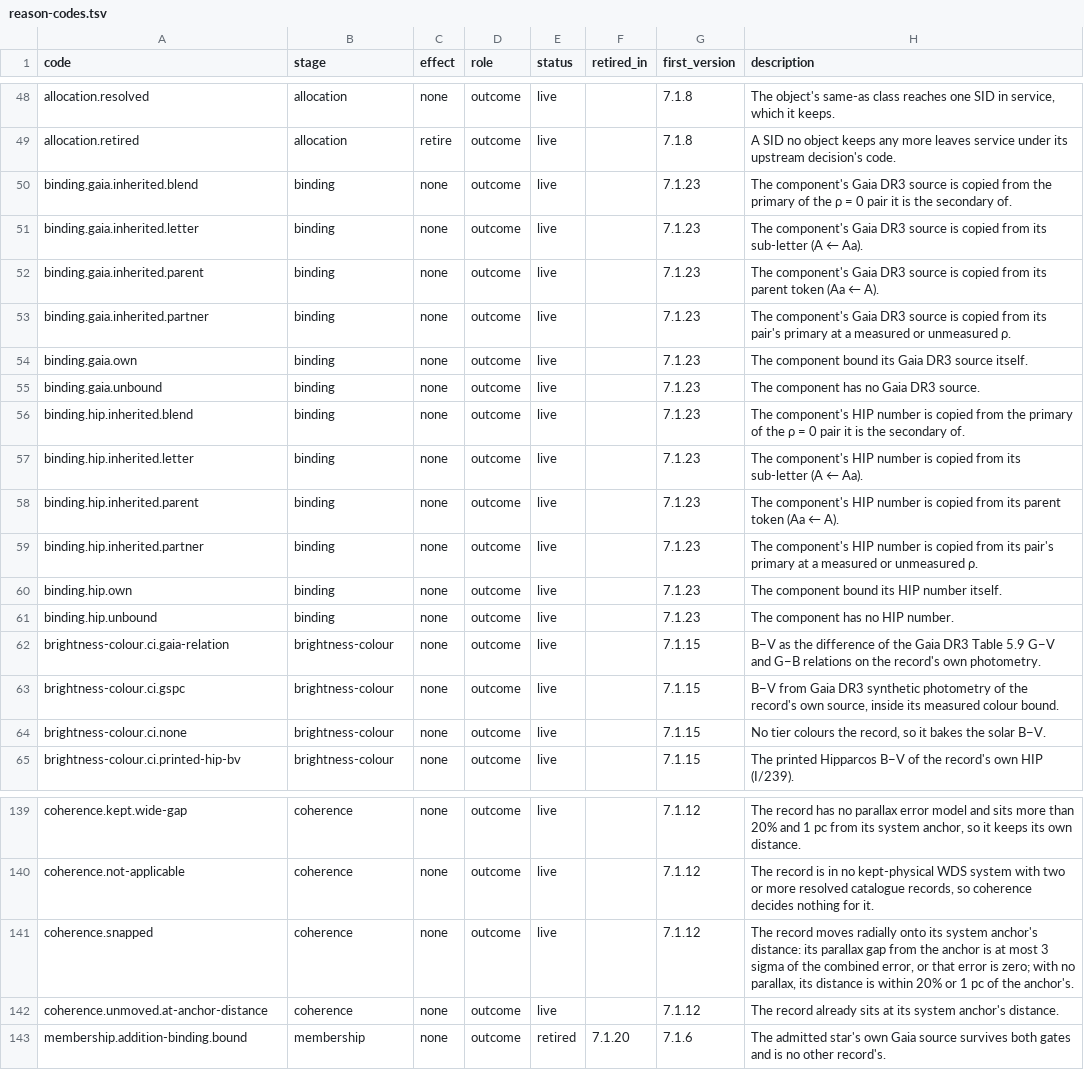
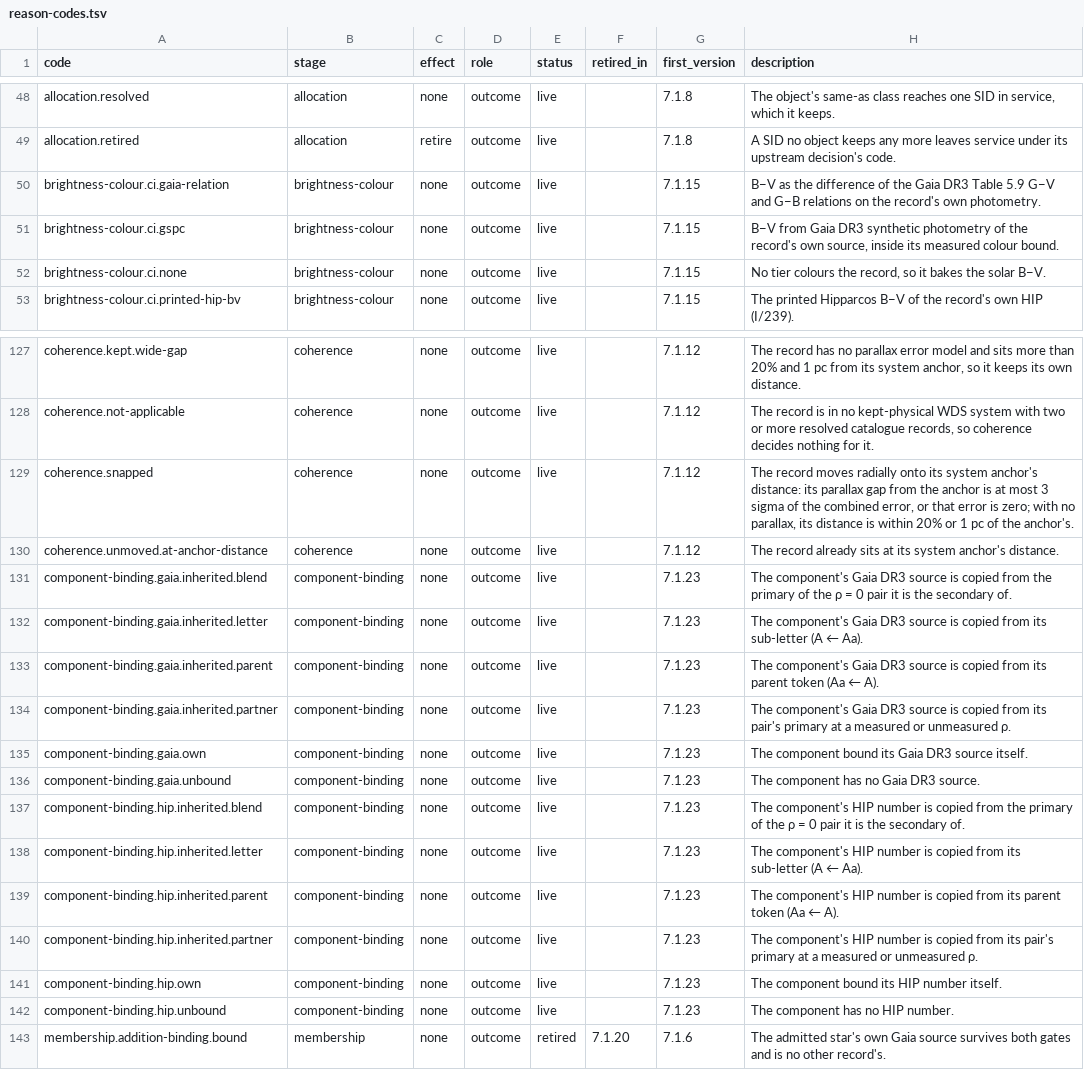
Before and after one commit to alexmensch/stellata, a TSV file: data/lineage/reason-codes.tsv, drawn as a sheet; only a part is shown, gaps mark what is left out.

```diff
--- a/data/lineage/reason-codes.tsv
+++ b/data/lineage/reason-codes.tsv
@@ -49,14 +49,2 @@ allocation.resolved	allocation	none	outcome	live		7.1.8	The object's same-as cla
 allocation.retired	allocation	retire	outcome	live		7.1.8	A SID no object keeps any more leaves service under its upstream decision's code.
-binding.gaia.inherited.blend	binding	none	outcome	live		7.1.23	The component's Gaia DR3 source is copied from the primary of the ρ = 0 pair it is the secondary of.
-binding.gaia.inherited.letter	binding	none	outcome	live		7.1.23	The component's Gaia DR3 source is copied from its sub-letter (A ← Aa).
-binding.gaia.inherited.parent	binding	none	outcome	live		7.1.23	The component's Gaia DR3 source is copied from its parent token (Aa ← A).
-binding.gaia.inherited.partner	binding	none	outcome	live		7.1.23	The component's Gaia DR3 source is copied from its pair's primary at a measured or unmeasured ρ.
-binding.gaia.own	binding	none	outcome	live		7.1.23	The component bound its Gaia DR3 source itself.
-binding.gaia.unbound	binding	none	outcome	live		7.1.23	The component has no Gaia DR3 source.
-binding.hip.inherited.blend	binding	none	outcome	live		7.1.23	The component's HIP number is copied from the primary of the ρ = 0 pair it is the secondary of.
-binding.hip.inherited.letter	binding	none	outcome	live		7.1.23	The component's HIP number is copied from its sub-letter (A ← Aa).
-binding.hip.inherited.parent	binding	none	outcome	live		7.1.23	The component's HIP number is copied from its parent token (Aa ← A).
-binding.hip.inherited.partner	binding	none	outcome	live		7.1.23	The component's HIP number is copied from its pair's primary at a measured or unmeasured ρ.
-binding.hip.own	binding	none	outcome	live		7.1.23	The component bound its HIP number itself.
-binding.hip.unbound	binding	none	outcome	live		7.1.23	The component has no HIP number.
 brightness-colour.ci.gaia-relation	brightness-colour	none	outcome	live		7.1.15	B−V as the difference of the Gaia DR3 Table 5.9 G−V and G−B relations on the record's own photometry.
@@ -142,2 +130,14 @@ coherence.snapped	coherence	none	outcome	live		7.1.12	The record moves radially
 coherence.unmoved.at-anchor-distance	coherence	none	outcome	live		7.1.12	The record already sits at its system anchor's distance.
+component-binding.gaia.inherited.blend	component-binding	none	outcome	live		7.1.23	The component's Gaia DR3 source is copied from the primary of the ρ = 0 pair it is the secondary of.
+component-binding.gaia.inherited.letter	component-binding	none	outcome	live		7.1.23	The component's Gaia DR3 source is copied from its sub-letter (A ← Aa).
+component-binding.gaia.inherited.parent	component-binding	none	outcome	live		7.1.23	The component's Gaia DR3 source is copied from its parent token (Aa ← A).
+component-binding.gaia.inherited.partner	component-binding	none	outcome	live		7.1.23	The component's Gaia DR3 source is copied from its pair's primary at a measured or unmeasured ρ.
+component-binding.gaia.own	component-binding	none	outcome	live		7.1.23	The component bound its Gaia DR3 source itself.
+component-binding.gaia.unbound	component-binding	none	outcome	live		7.1.23	The component has no Gaia DR3 source.
+component-binding.hip.inherited.blend	component-binding	none	outcome	live		7.1.23	The component's HIP number is copied from the primary of the ρ = 0 pair it is the secondary of.
+component-binding.hip.inherited.letter	component-binding	none	outcome	live		7.1.23	The component's HIP number is copied from its sub-letter (A ← Aa).
+component-binding.hip.inherited.parent	component-binding	none	outcome	live		7.1.23	The component's HIP number is copied from its parent token (Aa ← A).
+component-binding.hip.inherited.partner	component-binding	none	outcome	live		7.1.23	The component's HIP number is copied from its pair's primary at a measured or unmeasured ρ.
+component-binding.hip.own	component-binding	none	outcome	live		7.1.23	The component bound its HIP number itself.
+component-binding.hip.unbound	component-binding	none	outcome	live		7.1.23	The component has no HIP number.
 membership.addition-binding.bound	membership	none	outcome	retired	7.1.20	7.1.6	The admitted star's own Gaia source survives both gates and is no other record's.
```
Also changed, not shown: 9 other files.
